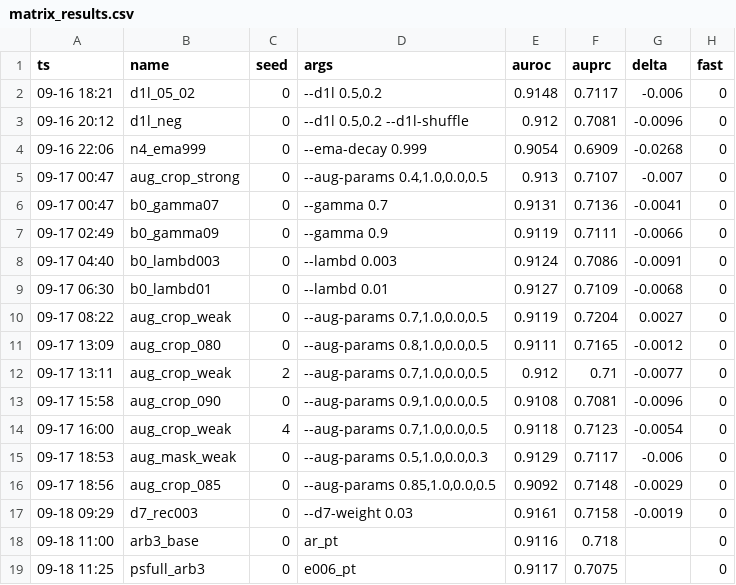
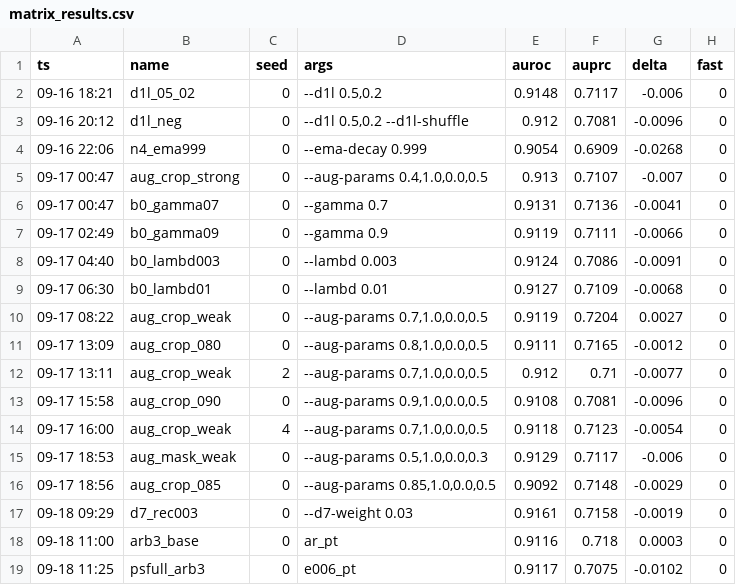
Before and after one commit to geziang/ECG, a CSV file: ECG_SSL_LFBT-main/runlog/M/matrix_results.csv, drawn as a sheet.

Commit message:
判决: psfull_arb3 LP AUPRC 0.7075, 配对Δ=psfull-arb3_base=-0.0104 < +0.003 → 判负关线, 不触发3-seed; arb3_base自身+0.0003≈中性; csv补全delta并去重

```diff
--- a/ECG_SSL_LFBT-main/runlog/M/matrix_results.csv
+++ b/ECG_SSL_LFBT-main/runlog/M/matrix_results.csv
@@ -17,3 +17,3 @@ ts,name,seed,args,auroc,auprc,delta,fast
 09-18 09:29,d7_rec003,0,--d7-weight 0.03,0.9161,0.7158,-0.0019,0
-09-18 11:00,arb3_base,0,ar_pt,0.9116,0.718,,0
-09-18 11:25,psfull_arb3,0,e006_pt,0.9117,0.7075,,0
+09-18 11:00,arb3_base,0,ar_pt,0.9116,0.718,0.0003,0
+09-18 11:25,psfull_arb3,0,e006_pt,0.9117,0.7075,-0.0102,0
```
